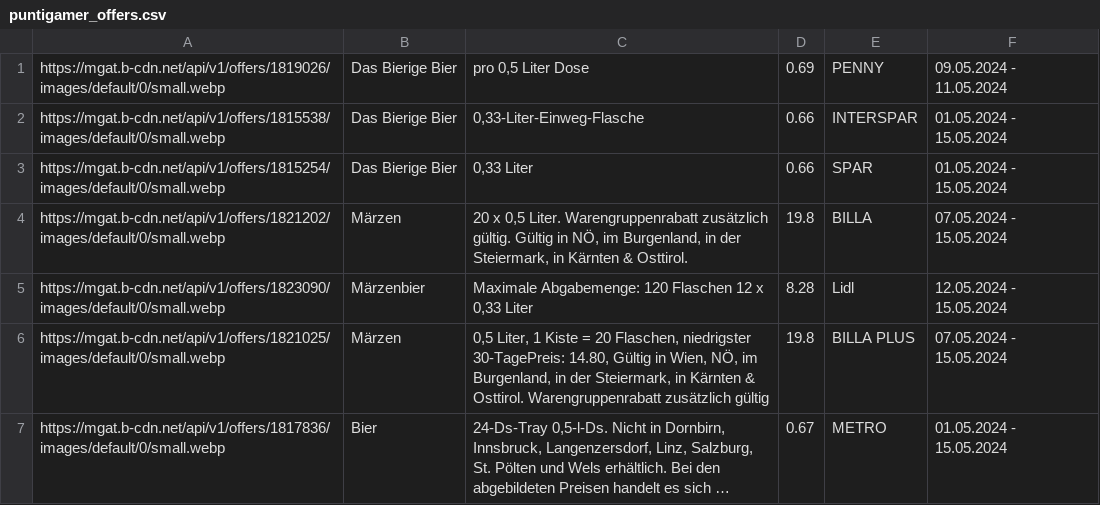
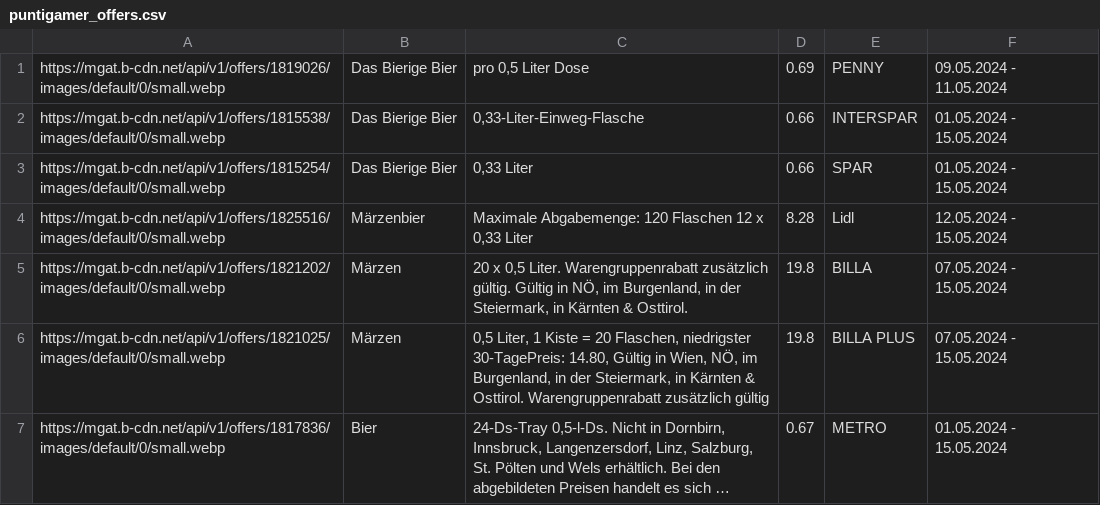
Before and after one commit to muerzi/muerzi.github.io, a CSV file: puntigamer_offers.csv, drawn as a sheet; long unchanged cells end in ….

Commit message:
Updating puntigamer_offers.csv

```diff
--- a/puntigamer_offers.csv
+++ b/puntigamer_offers.csv
@@ -3,4 +3,4 @@ https://mgat.b-cdn.net/api/v1/offers/1815538/images/default/0/small.webp,Das Bie
 https://mgat.b-cdn.net/api/v1/offers/1815254/images/default/0/small.webp,Das Bierige Bier,"0,33 Liter",0.66,SPAR,01.05.2024 - 15.05.2024
+https://mgat.b-cdn.net/api/v1/offers/1825516/images/default/0/small.webp,Märzenbier,"Maximale Abgabemenge: 120 Flaschen 12 x 0,33 Liter",8.28,Lidl,12.05.2024 - 15.05.2024
 https://mgat.b-cdn.net/api/v1/offers/1821202/images/default/0/small.webp,Märzen,"20 x 0,5 Liter. Warengruppenrabatt zusätzlich gültig. Gültig in NÖ, im Burgenland, in der Steiermark, in Kärnten & Osttirol.",19.8,BILLA,07.05.2024 - 15.05.2024
-https://mgat.b-cdn.net/api/v1/offers/1823090/images/default/0/small.webp,Märzenbier,"Maximale Abgabemenge: 120 Flaschen 12 x 0,33 Liter",8.28,Lidl,12.05.2024 - 15.05.2024
 https://mgat.b-cdn.net/api/v1/offers/1821025/images/default/0/small.webp,Märzen,"0,5 Liter, 1 Kiste = 20 Flaschen, niedrigster 30-TagePreis: 14.80, Gültig in Wien, NÖ, im Burgenland, in der Steiermark, in Kärnten & Osttirol. Warengruppenrabatt zusätzlich gültig",19.8,BILLA PLUS,07.05.2024 - 15.05.2024
```
